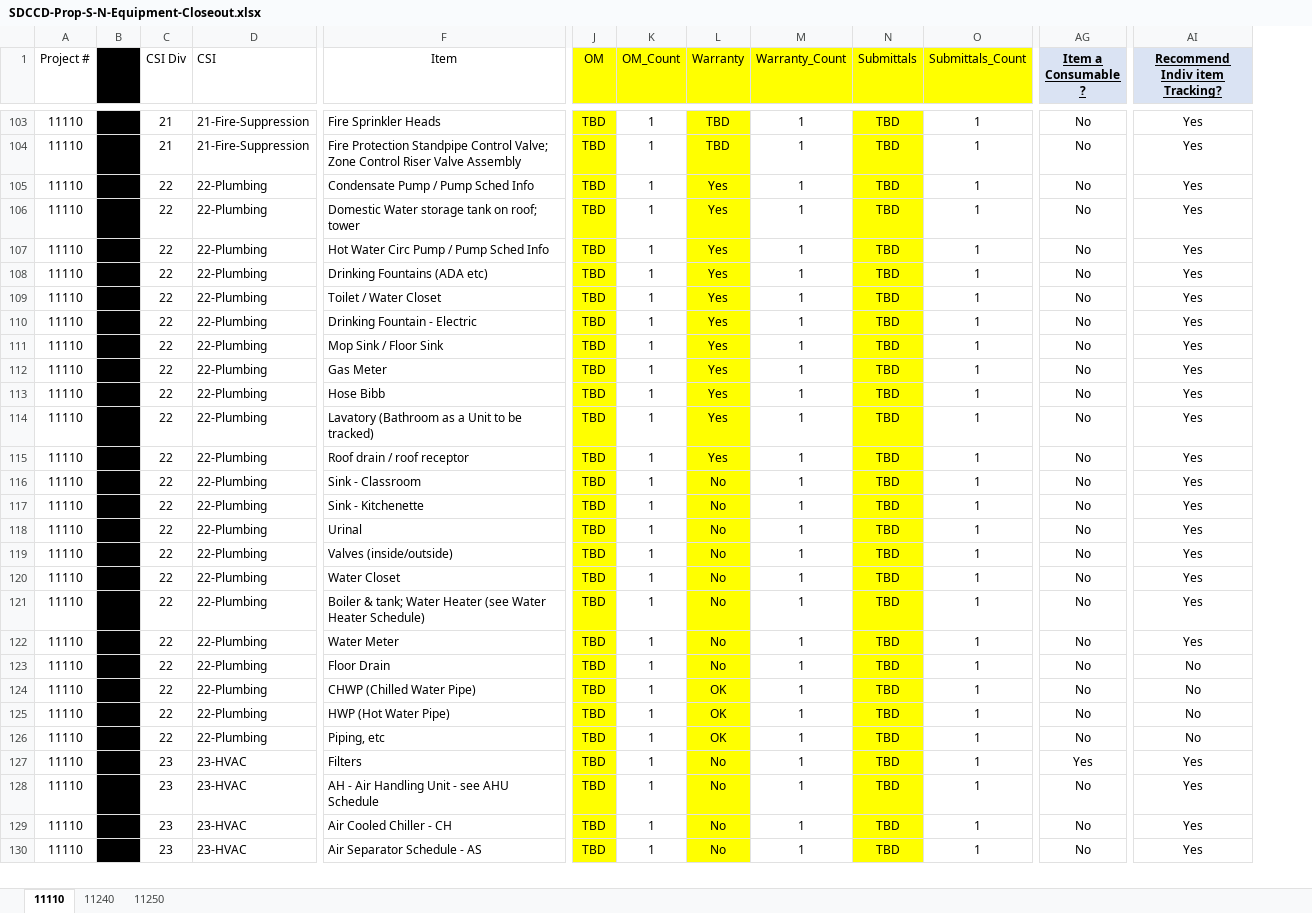
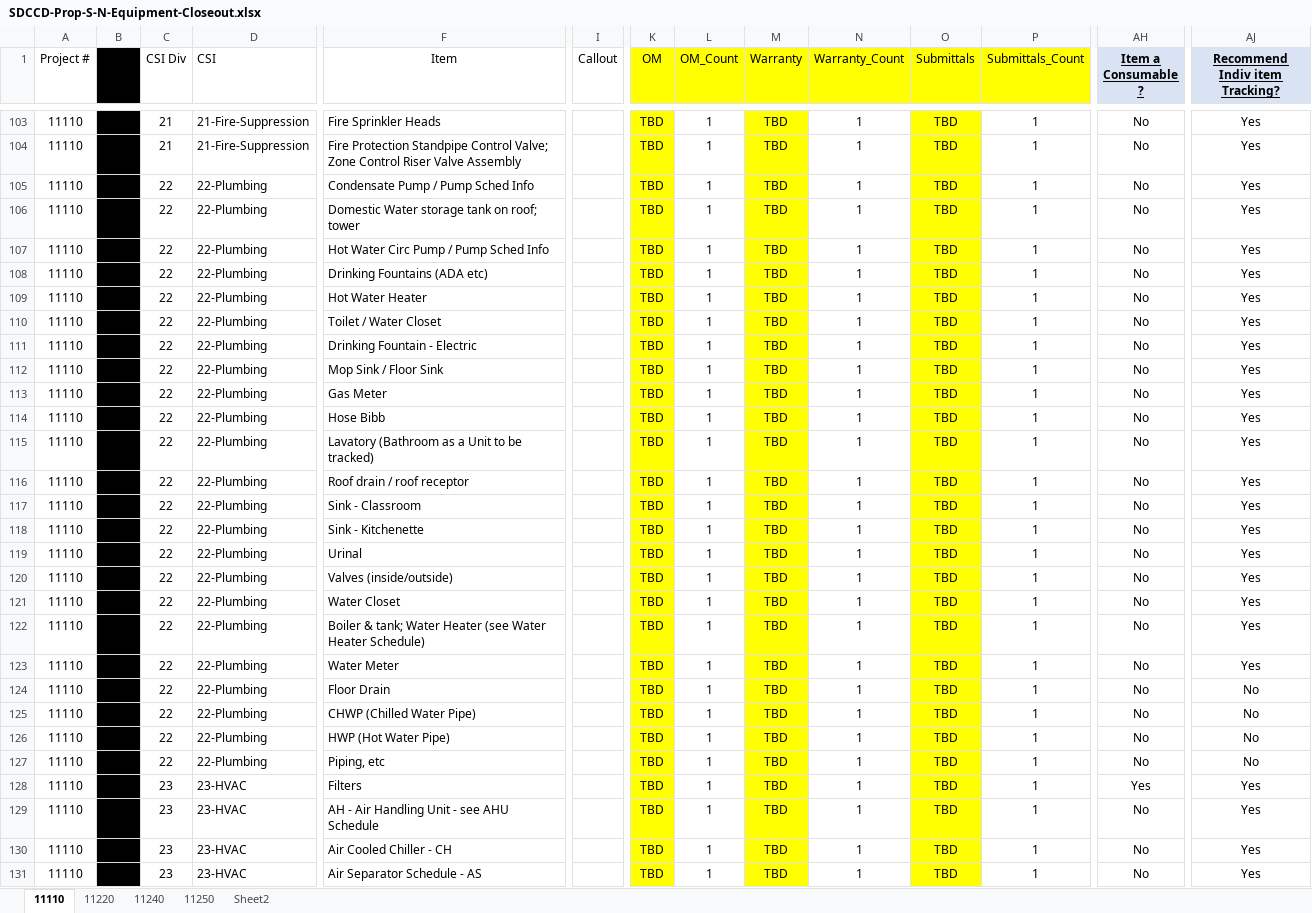
Before and after one commit to stevedowpe/Project-03, an Excel workbook: resource/SDCCD-Prop-S-N-Equipment-Closeout.xlsx, sheet 11110, drawn as a sheet; only a part is shown, gaps mark what is left out; values as stored, in another font and other column widths than the file's, no borders; conditional formats not drawn; addresses are those after the commit; rows hold the shown columns only; the diff covers the shown part only; the diff names each change by its address in the sheet, - before the commit and + after, or states it on an @@ line.

```diff
--- a/resource/SDCCD-Prop-S-N-Equipment-Closeout.xlsx (sheet 11110)
+++ b/resource/SDCCD-Prop-S-N-Equipment-Closeout.xlsx (sheet 11110)
+sheet tab: 11220
+sheet tab: Sheet2
+column I (Callout), empty
-M105:M108 (Warranty): Yes
+M105:M108 (Warranty): TBD
+row 109: 11110 |  | 22 | 22-Plumbing | Hot Water Heater |  | TBD | 1 | TBD | 1 | TBD | 1 | No | Yes
-M110:M116 (Warranty): Yes
+M110:M116 (Warranty): TBD
-M117:M124 (Warranty): No
+M117:M124 (Warranty): TBD
-M125:M127 (Warranty): OK
+M125:M127 (Warranty): TBD
-M128:M131 (Warranty): No
+M128:M131 (Warranty): TBD
```
Also changed, not shown: 65 edited cells elsewhere in this sheet, sheet 11250, sheet 11240, resource/SDCCD-Prop-S-N-Closeout-Checklist.xlsx, 10 other files.
